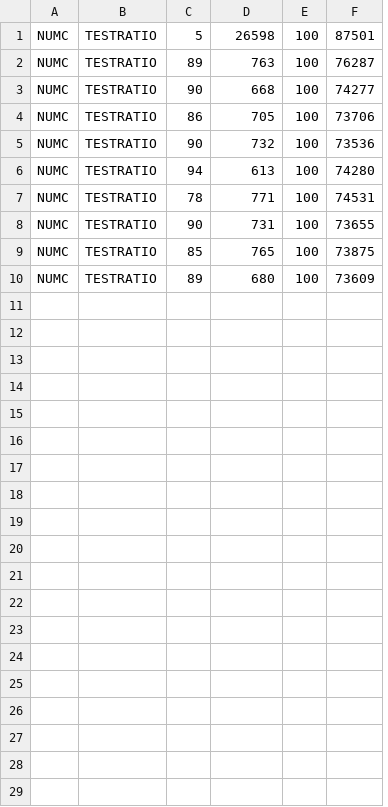
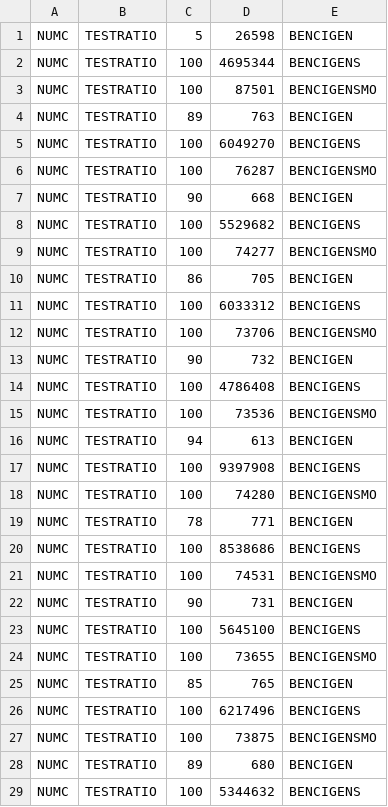
Before and after one commit to fmselab/CIT_Benchmark_Generator, a CSV file: BenchmarkGenerator/experiments_SI_IWCT_2025/Test_NUMC_SI_Experiments.csv, drawn as a sheet; only a part is shown; removed rows and columns are numbered as before the commit, all else as after; the diff covers the shown part only; the diff names each change by its address in the sheet, - before the commit and + after, or states it on an @@ line.

```diff
--- a/BenchmarkGenerator/experiments_SI_IWCT_2025/Test_NUMC_SI_Experiments.csv
+++ b/BenchmarkGenerator/experiments_SI_IWCT_2025/Test_NUMC_SI_Experiments.csv
-column E, rows 1-10: all 100
-column F, rows 1-10: 87501 | 76287 | 74277 | 73706 | 73536 | 74280 | 74531 | 73655 | 73875 | 73609
+column E, row 1: BENCIGEN; row 4: BENCIGEN; row 7: BENCIGEN; row 10: BENCIGEN; row 13: BENCIGEN; row 16: BENCIGEN; row 19: BENCIGEN; row 22: BENCIGEN; row 25: BENCIGEN; row 28: BENCIGEN
+row 2: NUMC | TESTRATIO | 100 | 4695344 | BENCIGENS
+row 3: NUMC | TESTRATIO | 100 | 87501 | BENCIGENSMO
+row 5: NUMC | TESTRATIO | 100 | 6049270 | BENCIGENS
+row 6: NUMC | TESTRATIO | 100 | 76287 | BENCIGENSMO
+row 8: NUMC | TESTRATIO | 100 | 5529682 | BENCIGENS
+row 9: NUMC | TESTRATIO | 100 | 74277 | BENCIGENSMO
+row 11: NUMC | TESTRATIO | 100 | 6033312 | BENCIGENS
+row 12: NUMC | TESTRATIO | 100 | 73706 | BENCIGENSMO
+row 14: NUMC | TESTRATIO | 100 | 4786408 | BENCIGENS
+row 15: NUMC | TESTRATIO | 100 | 73536 | BENCIGENSMO
+row 17: NUMC | TESTRATIO | 100 | 9397908 | BENCIGENS
+row 18: NUMC | TESTRATIO | 100 | 74280 | BENCIGENSMO
+row 20: NUMC | TESTRATIO | 100 | 8538686 | BENCIGENS
+row 21: NUMC | TESTRATIO | 100 | 74531 | BENCIGENSMO
+row 23: NUMC | TESTRATIO | 100 | 5645100 | BENCIGENS
+row 24: NUMC | TESTRATIO | 100 | 73655 | BENCIGENSMO
+row 26: NUMC | TESTRATIO | 100 | 6217496 | BENCIGENS
+row 27: NUMC | TESTRATIO | 100 | 73875 | BENCIGENSMO
+row 29: NUMC | TESTRATIO | 100 | 5344632 | BENCIGENS
```
Also changed, not shown: 1 added row elsewhere in this file, BenchmarkGenerator/experiments_SI_IWCT_2025/NUMC_SI_Experiments.csv, BenchmarkGenerator/experiments_SI_IWCT_2025/Test_BOOLC_SI_Experiments.csv, 21 other files.
